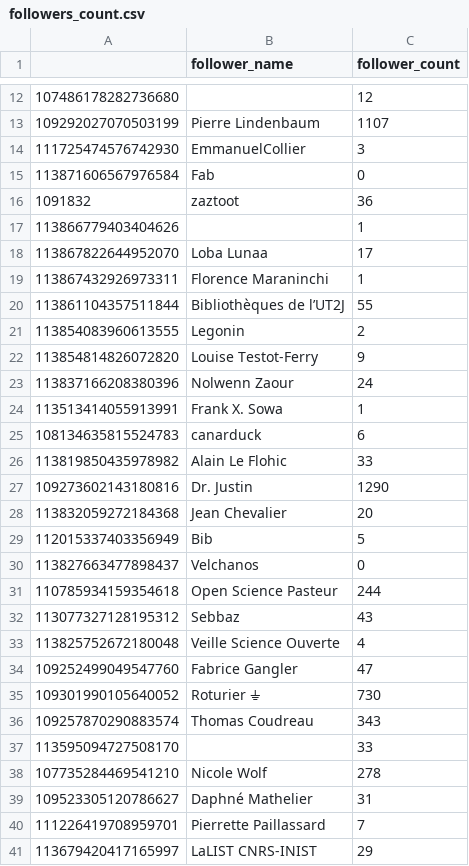
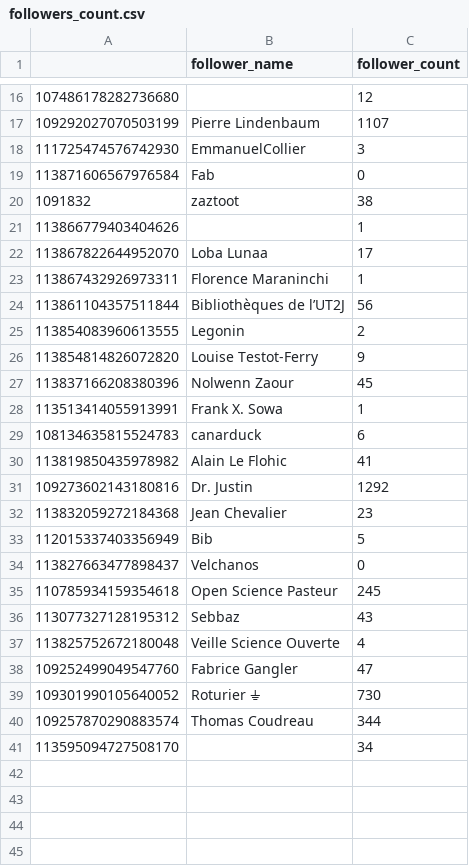
Before and after one commit to damienbelveze/Mastodon_SO_UnivRennes, a CSV file: followers_count.csv, drawn as a sheet; only a part is shown, gaps mark what is left out; the diff covers the shown part only.

```diff
--- a/followers_count.csv
+++ b/followers_count.csv
@@ -15,3 +19,3 @@
 "113871606567976584","Fab",0
-"1091832","zaztoot",36
+"1091832","zaztoot",38
 "113866779403404626","",1
@@ -19,14 +23,14 @@
 "113867432926973311","Florence Maraninchi",1
-"113861104357511844","Bibliothèques de l’UT2J",55
+"113861104357511844","Bibliothèques de l’UT2J",56
 "113854083960613555","Legonin",2
 "113854814826072820","Louise Testot-Ferry",9
-"113837166208380396","Nolwenn Zaour",24
+"113837166208380396","Nolwenn Zaour",45
 "113513414055913991","Frank X. Sowa",1
 "108134635815524783","canarduck",6
-"113819850435978982","Alain Le Flohic",33
-"109273602143180816","Dr. Justin",1290
-"113832059272184368","Jean Chevalier",20
+"113819850435978982","Alain Le Flohic",41
+"109273602143180816","Dr. Justin",1292
+"113832059272184368","Jean Chevalier",23
 "112015337403356949","Bib",5
 "113827663477898437","Velchanos",0
-"110785934159354618","Open Science Pasteur",244
+"110785934159354618","Open Science Pasteur",245
 "113077327128195312","Sebbaz",43
@@ -35,7 +39,3 @@
 "109301990105640052","Roturier ⏚",730
-"109257870290883574","Thomas Coudreau",343
-"113595094727508170","",33
-"107735284469541210","Nicole Wolf",278
-"109523305120786627","Daphné Mathelier",31
-"111226419708959701","Pierrette Paillassard",7
-"113679420417165997","LaLIST CNRS-INIST",29
+"109257870290883574","Thomas Coudreau",344
+"113595094727508170","",34
```
Also changed, not shown: 4 added rows and 1 edited cell elsewhere in this file, tag_list.csv, wikidata_all.csv, 5 other files.
